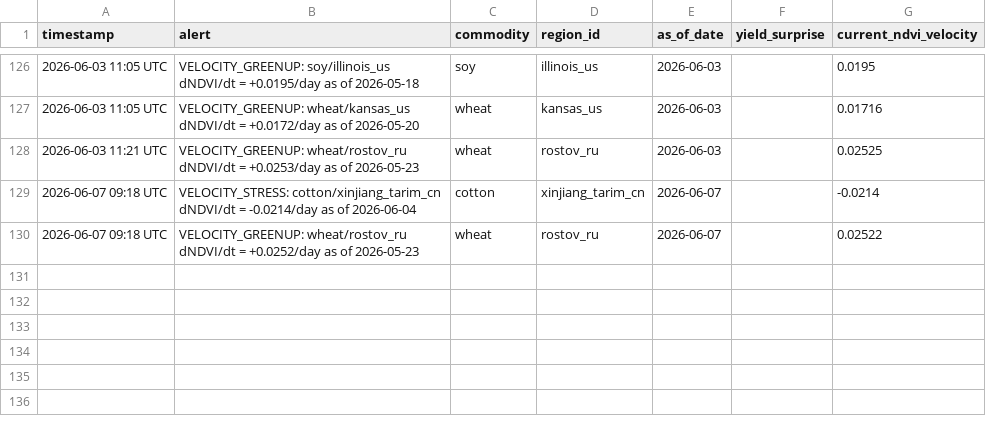
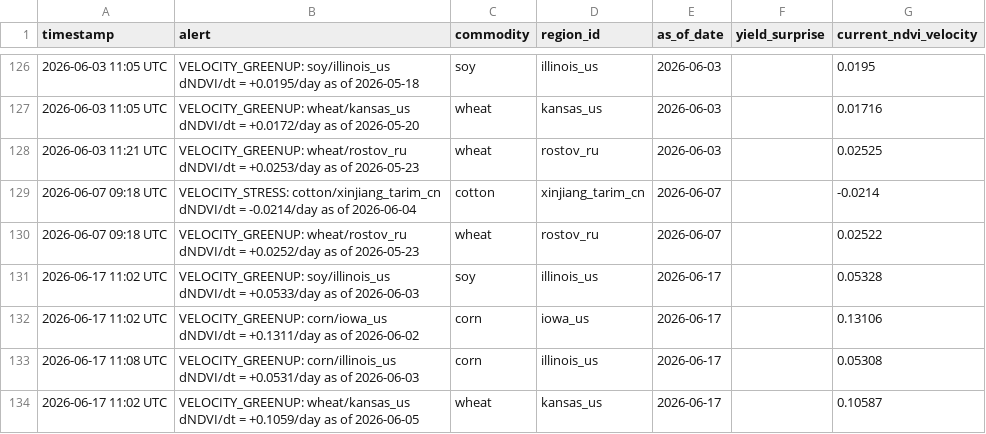
Before and after one commit to rmkenv/quantag, a CSV file: quantagri_live/quantagri_live_alerts.csv, drawn as a sheet; only a part is shown, gaps mark what is left out.

```diff
--- a/quantagri_live/quantagri_live_alerts.csv
+++ b/quantagri_live/quantagri_live_alerts.csv
@@ -130 +130,5 @@ timestamp,alert,commodity,region_id,as_of_date,yield_surprise,current_ndvi_veloc
 2026-06-07 09:18 UTC,VELOCITY_GREENUP: wheat/rostov_ru dNDVI/dt = +0.0252/day as of 2026-05-23,wheat,rostov_ru,2026-06-07,,0.02522
+2026-06-17 11:02 UTC,VELOCITY_GREENUP: soy/illinois_us dNDVI/dt = +0.0533/day as of 2026-06-03,soy,illinois_us,2026-06-17,,0.05328
+2026-06-17 11:02 UTC,VELOCITY_GREENUP: corn/iowa_us dNDVI/dt = +0.1311/day as of 2026-06-02,corn,iowa_us,2026-06-17,,0.13106
+2026-06-17 11:08 UTC,VELOCITY_GREENUP: corn/illinois_us dNDVI/dt = +0.0531/day as of 2026-06-03,corn,illinois_us,2026-06-17,,0.05308
+2026-06-17 11:02 UTC,VELOCITY_GREENUP: wheat/kansas_us dNDVI/dt = +0.1059/day as of 2026-06-05,wheat,kansas_us,2026-06-17,,0.10587
```
Also changed, not shown: quantagri_live/quantagri_live_results.csv, quantagri_live/quantagri_signal_scorecard.csv.
